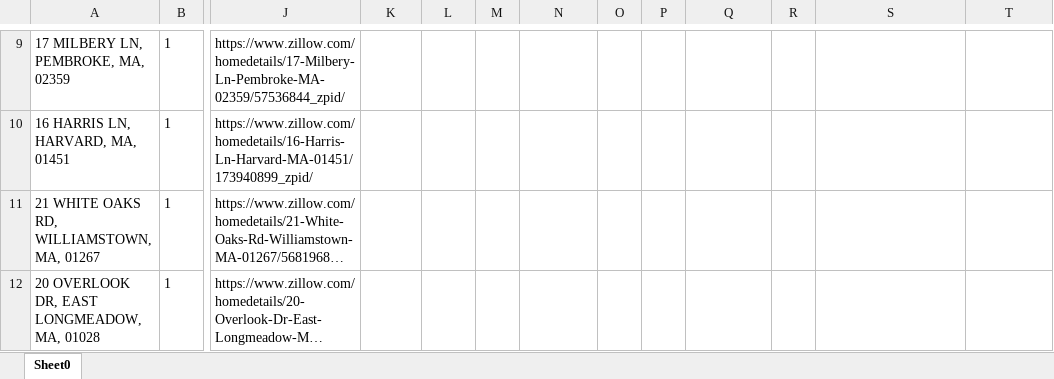
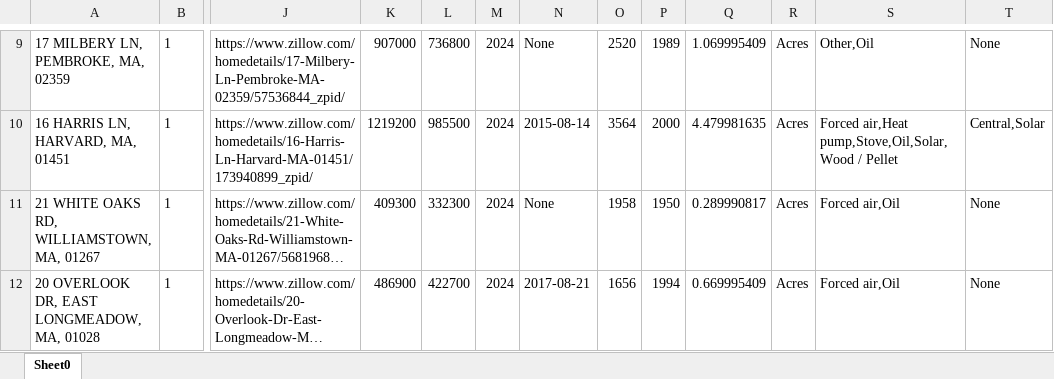
Before and after one commit to adithya-anand-999/Res-Econ-RA, an Excel workbook: given_excel.xlsx, sheet Sheet0, drawn as a sheet; only a part is shown, gaps mark what is left out; long unchanged cells end in …; values as stored, in another font and other column widths than the file's, no borders; the diff covers the shown part only; the diff names each change by its address in the sheet, - before the commit and + after, or states it on an @@ line.

```diff
--- a/given_excel.xlsx (sheet Sheet0)
+++ b/given_excel.xlsx (sheet Sheet0)
-K9: (empty)
+K9: 907000
-L9: (empty)
+L9: 736800
-M9:M12: (empty)
+M9:M12: 2024
-N9: (empty)
+N9: None
-O9: (empty)
+O9: 2520
-P9: (empty)
+P9: 1989
-Q9: (empty)
+Q9: 1.069995409
-R9:R12: (empty)
+R9:R12: Acres
-S9: (empty)
+S9: Other,Oil
-T9: (empty)
+T9: None
-K10: (empty)
+K10: 1219200
-L10: (empty)
+L10: 985500
-N10: (empty)
+N10: 2015-08-14
-O10: (empty)
+O10: 3564
-P10: (empty)
+P10: 2000
-Q10: (empty)
+Q10: 4.479981635
-S10: (empty)
+S10: Forced air,Heat pump,Stove,Oil,Solar,Wood / Pellet
-T10: (empty)
+T10: Central,Solar
-K11: (empty)
+K11: 409300
-L11: (empty)
+L11: 332300
-N11: (empty)
+N11: None
-O11: (empty)
+O11: 1958
-P11: (empty)
+P11: 1950
-Q11: (empty)
+Q11: 0.289990817
-S11:S12: (empty)
+S11:S12: Forced air,Oil
-T11:T12: (empty)
+T11:T12: None
-K12: (empty)
+K12: 486900
-L12: (empty)
+L12: 422700
-N12: (empty)
+N12: 2017-08-21
-O12: (empty)
+O12: 1656
-P12: (empty)
+P12: 1994
-Q12: (empty)
+Q12: 0.669995409
```
Also changed, not shown: 220 edited cells elsewhere in this sheet, 1 other file.
